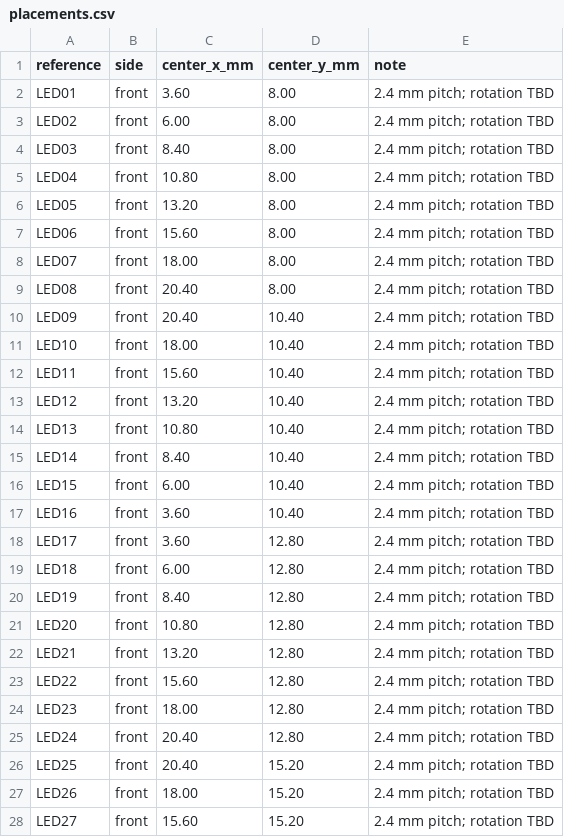
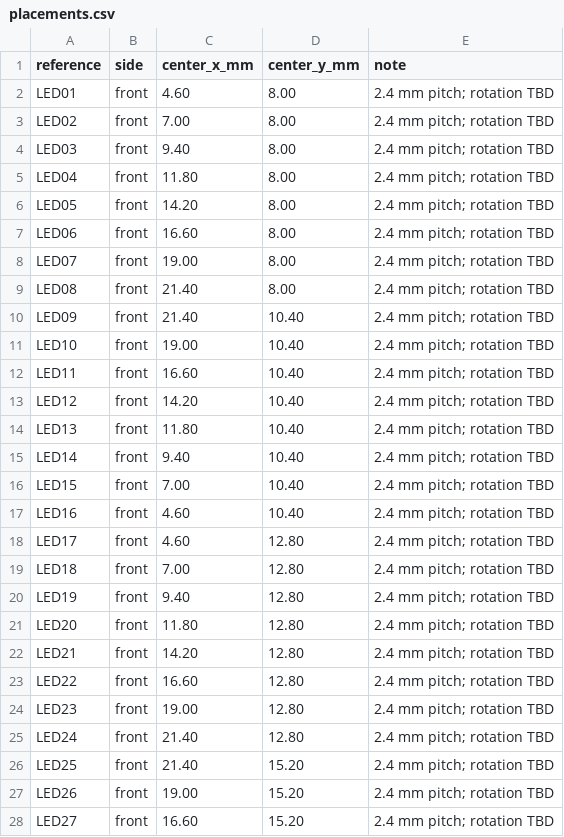
Before and after one commit to haldarsaurav/LED-Earrings, a CSV file: hardware/rev_b/placements.csv, drawn as a sheet; only a part is shown; the diff covers the shown part only.

```diff
--- a/hardware/rev_b/placements.csv
+++ b/hardware/rev_b/placements.csv
@@ -1,28 +1,28 @@
 reference,side,center_x_mm,center_y_mm,note
-LED01,front,3.60,8.00,2.4 mm pitch; rotation TBD
-LED02,front,6.00,8.00,2.4 mm pitch; rotation TBD
-LED03,front,8.40,8.00,2.4 mm pitch; rotation TBD
-LED04,front,10.80,8.00,2.4 mm pitch; rotation TBD
-LED05,front,13.20,8.00,2.4 mm pitch; rotation TBD
-LED06,front,15.60,8.00,2.4 mm pitch; rotation TBD
-LED07,front,18.00,8.00,2.4 mm pitch; rotation TBD
-LED08,front,20.40,8.00,2.4 mm pitch; rotation TBD
-LED09,front,20.40,10.40,2.4 mm pitch; rotation TBD
-LED10,front,18.00,10.40,2.4 mm pitch; rotation TBD
-LED11,front,15.60,10.40,2.4 mm pitch; rotation TBD
-LED12,front,13.20,10.40,2.4 mm pitch; rotation TBD
-LED13,front,10.80,10.40,2.4 mm pitch; rotation TBD
-LED14,front,8.40,10.40,2.4 mm pitch; rotation TBD
-LED15,front,6.00,10.40,2.4 mm pitch; rotation TBD
-LED16,front,3.60,10.40,2.4 mm pitch; rotation TBD
-LED17,front,3.60,12.80,2.4 mm pitch; rotation TBD
-LED18,front,6.00,12.80,2.4 mm pitch; rotation TBD
-LED19,front,8.40,12.80,2.4 mm pitch; rotation TBD
-LED20,front,10.80,12.80,2.4 mm pitch; rotation TBD
-LED21,front,13.20,12.80,2.4 mm pitch; rotation TBD
-LED22,front,15.60,12.80,2.4 mm pitch; rotation TBD
-LED23,front,18.00,12.80,2.4 mm pitch; rotation TBD
-LED24,front,20.40,12.80,2.4 mm pitch; rotation TBD
-LED25,front,20.40,15.20,2.4 mm pitch; rotation TBD
-LED26,front,18.00,15.20,2.4 mm pitch; rotation TBD
-LED27,front,15.60,15.20,2.4 mm pitch; rotation TBD
+LED01,front,4.60,8.00,2.4 mm pitch; rotation TBD
+LED02,front,7.00,8.00,2.4 mm pitch; rotation TBD
+LED03,front,9.40,8.00,2.4 mm pitch; rotation TBD
+LED04,front,11.80,8.00,2.4 mm pitch; rotation TBD
+LED05,front,14.20,8.00,2.4 mm pitch; rotation TBD
+LED06,front,16.60,8.00,2.4 mm pitch; rotation TBD
+LED07,front,19.00,8.00,2.4 mm pitch; rotation TBD
+LED08,front,21.40,8.00,2.4 mm pitch; rotation TBD
+LED09,front,21.40,10.40,2.4 mm pitch; rotation TBD
+LED10,front,19.00,10.40,2.4 mm pitch; rotation TBD
+LED11,front,16.60,10.40,2.4 mm pitch; rotation TBD
+LED12,front,14.20,10.40,2.4 mm pitch; rotation TBD
+LED13,front,11.80,10.40,2.4 mm pitch; rotation TBD
+LED14,front,9.40,10.40,2.4 mm pitch; rotation TBD
+LED15,front,7.00,10.40,2.4 mm pitch; rotation TBD
+LED16,front,4.60,10.40,2.4 mm pitch; rotation TBD
+LED17,front,4.60,12.80,2.4 mm pitch; rotation TBD
+LED18,front,7.00,12.80,2.4 mm pitch; rotation TBD
+LED19,front,9.40,12.80,2.4 mm pitch; rotation TBD
+LED20,front,11.80,12.80,2.4 mm pitch; rotation TBD
+LED21,front,14.20,12.80,2.4 mm pitch; rotation TBD
+LED22,front,16.60,12.80,2.4 mm pitch; rotation TBD
+LED23,front,19.00,12.80,2.4 mm pitch; rotation TBD
+LED24,front,21.40,12.80,2.4 mm pitch; rotation TBD
+LED25,front,21.40,15.20,2.4 mm pitch; rotation TBD
+LED26,front,19.00,15.20,2.4 mm pitch; rotation TBD
+LED27,front,16.60,15.20,2.4 mm pitch; rotation TBD
```
Also changed, not shown: 1 added row and 72 edited cells elsewhere in this file, hardware/rev_b/led_chain.csv, 14 other files.
